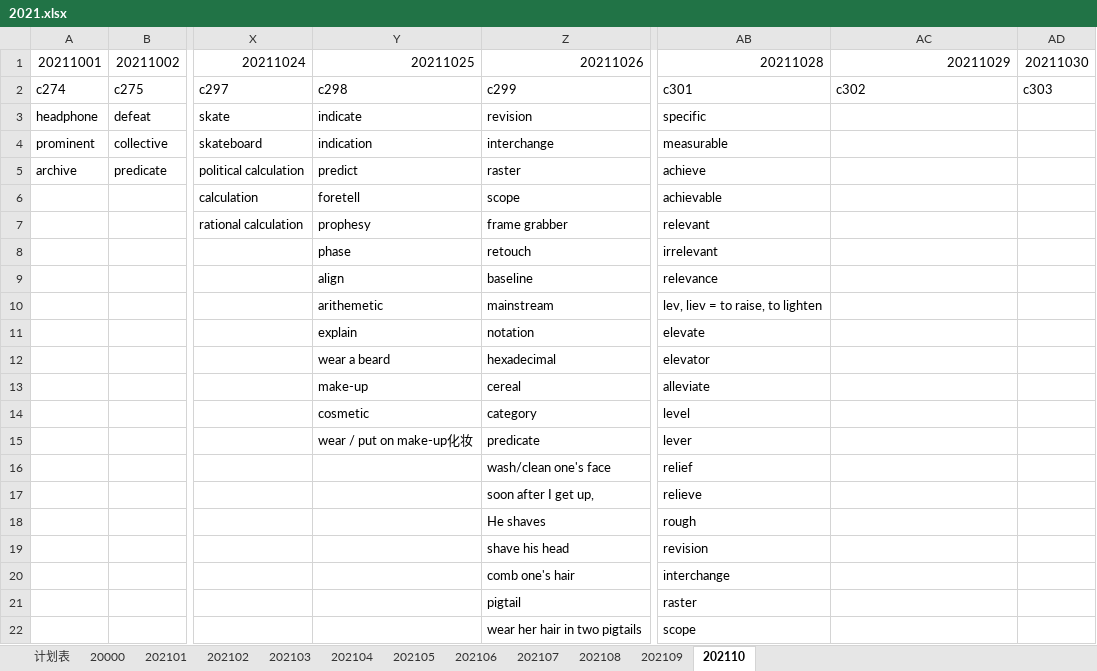
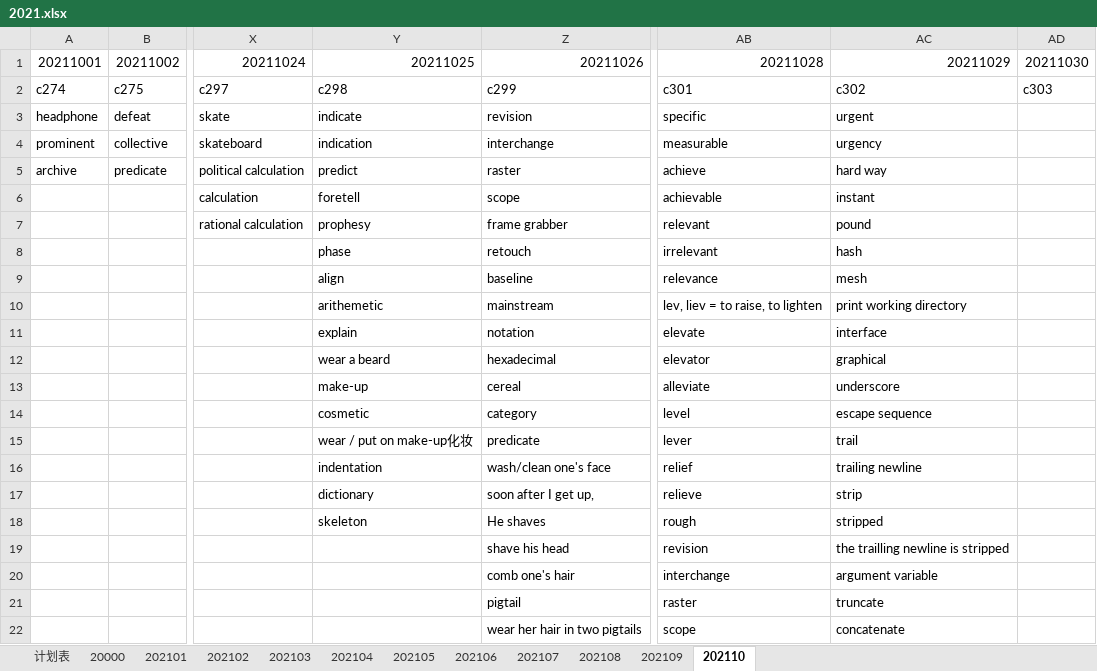
Before and after one commit to liws521/English, an Excel workbook: 2021.xlsx, sheet 202110, drawn as a sheet; only a part is shown, gaps mark what is left out; values as stored, in another font and other column widths than the file's, no borders; the diff names each change by its address in the sheet, - before the commit and + after, or states it on an @@ line.

Commit message:
20211029-Win

```diff
--- a/2021.xlsx (sheet 202110)
+++ b/2021.xlsx (sheet 202110)
-AC3: (empty)
+AC3: urgent
-AC4: (empty)
+AC4: urgency
-AC5: (empty)
+AC5: hard way
-AC6: (empty)
+AC6: instant
-AC7: (empty)
+AC7: pound
-AC8: (empty)
+AC8: hash
-AC9: (empty)
+AC9: mesh
-AC10: (empty)
+AC10: print working directory
-AC11: (empty)
+AC11: interface
-AC12: (empty)
+AC12: graphical
-AC13: (empty)
+AC13: underscore
-AC14: (empty)
+AC14: escape sequence
-AC15: (empty)
+AC15: trail
-Y16: (empty)
+Y16: indentation
-AC16: (empty)
+AC16: trailing newline
-Y17: (empty)
+Y17: dictionary
-AC17: (empty)
+AC17: strip
-Y18: (empty)
+Y18: skeleton
-AC18: (empty)
+AC18: stripped
-AC19: (empty)
+AC19: the trailling newline is stripped
-AC20: (empty)
+AC20: argument variable
-AC21: (empty)
+AC21: truncate
-AC22: (empty)
+AC22: concatenate
```
